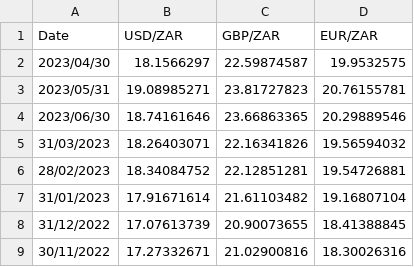
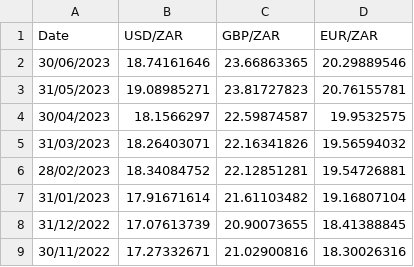
Before and after one commit to tdkats/2023-RMB-CPI-Nowcasting-Challenge, a CSV file: 2023 June_Currency Exchange Rate.csv, drawn as a sheet; only a part is shown.

Commit message:
Add files via upload

```diff
--- a/2023 June_Currency Exchange Rate.csv
+++ b/2023 June_Currency Exchange Rate.csv
@@ -1,5 +1,5 @@
 Date,USD/ZAR,GBP/ZAR,EUR/ZAR
-2023/04/30,18.1566297,22.59874587,19.9532575
-2023/05/31,19.08985271,23.81727823,20.76155781
-2023/06/30,18.74161646,23.66863365,20.29889546
+30/06/2023,18.74161646,23.66863365,20.29889546
+31/05/2023,19.08985271,23.81727823,20.76155781
+30/04/2023,18.1566297,22.59874587,19.9532575
 31/03/2023,18.26403071,22.16341826,19.56594032
```
